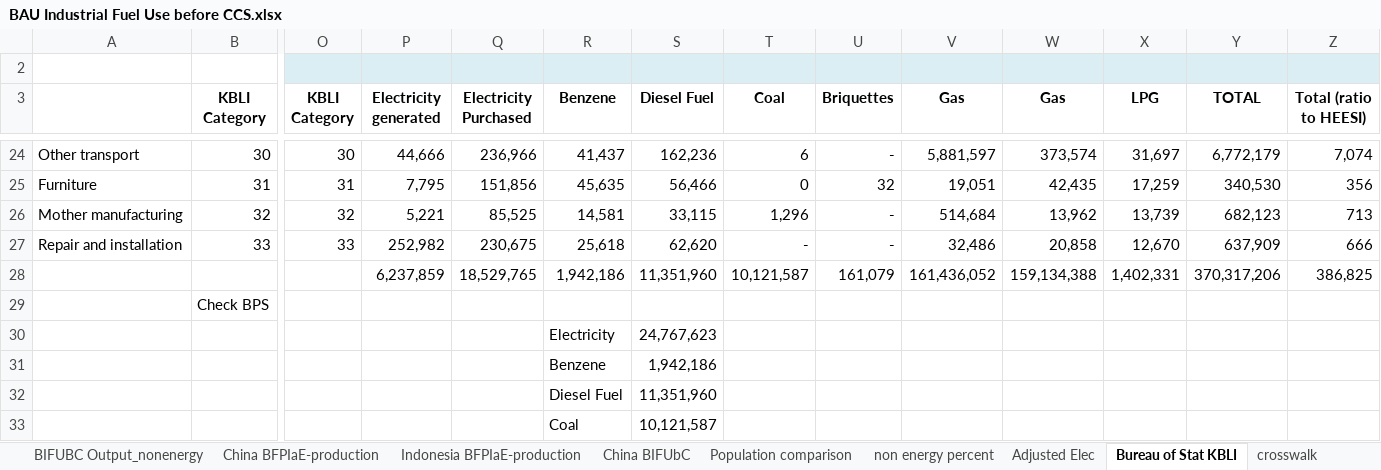
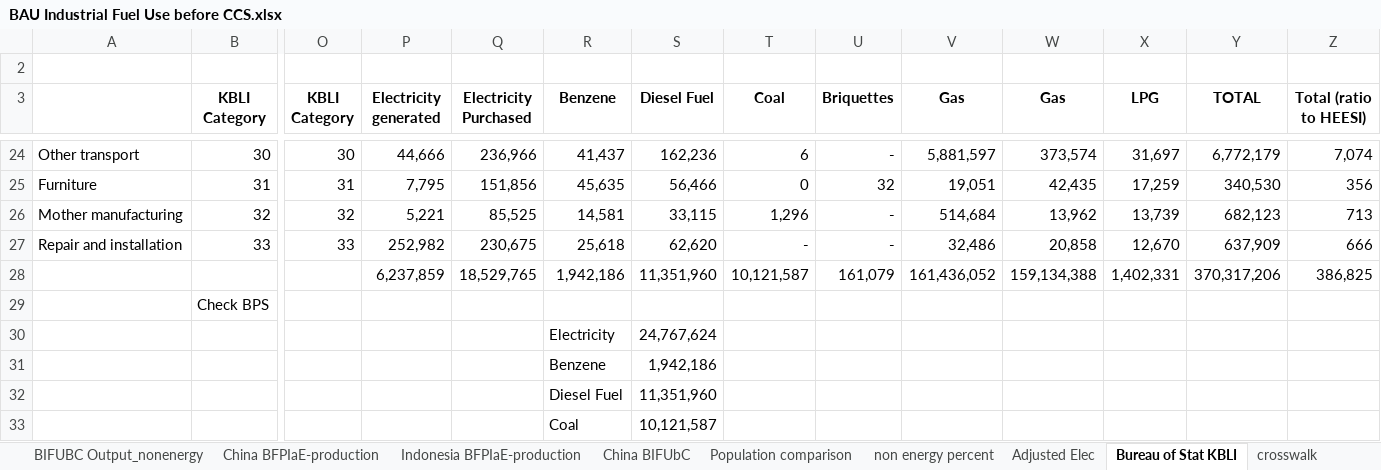
Before and after one commit to climatepolicylab/eps-indonesia-cpl, an Excel workbook: InputData/indst/BIFUbC/BAU Industrial Fuel Use before CCS.xlsx, sheet Bureau of Stat KBLI, drawn as a sheet; only a part is shown, gaps mark what is left out; values as stored, in another font and other column widths than the file's, no borders; charts and pictures not drawn; the diff names each change by its address in the sheet, - before the commit and + after, or states it on an @@ line.

```diff
--- a/InputData/indst/BIFUbC/BAU Industrial Fuel Use before CCS.xlsx (sheet Bureau of Stat KBLI)
+++ b/InputData/indst/BIFUbC/BAU Industrial Fuel Use before CCS.xlsx (sheet Bureau of Stat KBLI)
-O2:Z2 fill: #DBEEF4
+O2:Z2 fill: none
-S30 (Diesel Fuel): 24,767,623
+S30 (Diesel Fuel): 24,767,624
```
Also changed, not shown: sheet BIFUBC Output_nonenergy, sheet BIFUBC Output_energy, charts or pictures, InputData/elec/BHRbEF/BAU Heat Rate by Electricity Fuel.xlsx, InputData/elec/BTC/BAU Transmission Capacity.xlsx, 4 other files.
